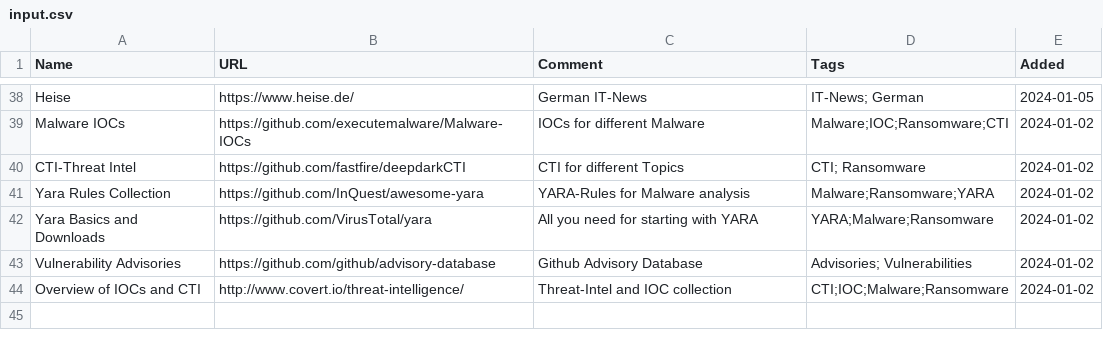
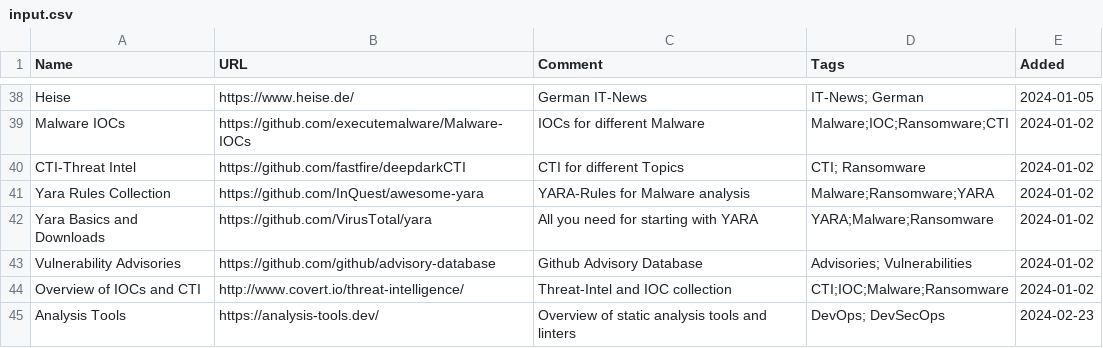
Before and after one commit to bi-sec-pub/infos, a CSV file: input.csv, drawn as a sheet; only a part is shown, gaps mark what is left out; the diff names each change by its address in the sheet, - before the commit and + after, or states it on an @@ line.

Commit message:
Added analysis tool entry
Website to search for popular static/dynamic analysis tools by programming language

```diff
--- a/input.csv
+++ b/input.csv
+row 45: Analysis Tools | https://analysis-tools.dev/ | Overview of static analysis tools and linters | DevOps; DevSecOps | 2024-02-23
```
